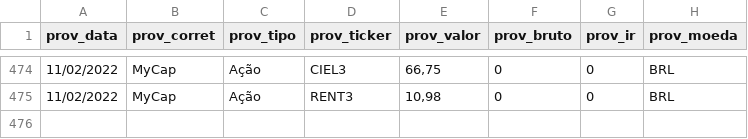
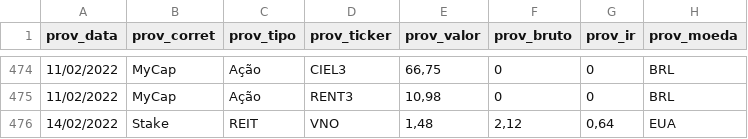
Before and after one commit to renatosts/sql_test, a CSV file: CSV/ProventosAcao.csv, drawn as a sheet; only a part is shown, gaps mark what is left out; the diff names each change by its address in the sheet, - before the commit and + after, or states it on an @@ line.

Commit message:
Processamento 14/02/2022

```diff
--- a/CSV/ProventosAcao.csv
+++ b/CSV/ProventosAcao.csv
+row 476: 14/02/2022 | Stake | REIT | VNO | 1,48 | 2,12 | 0,64 | EUA
```
